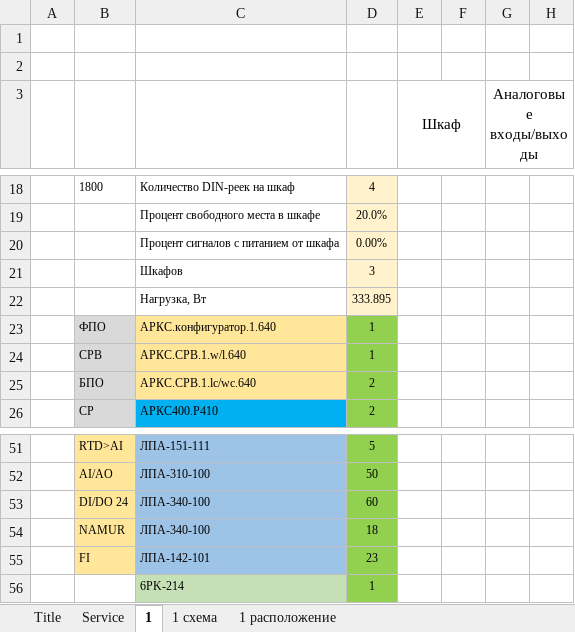
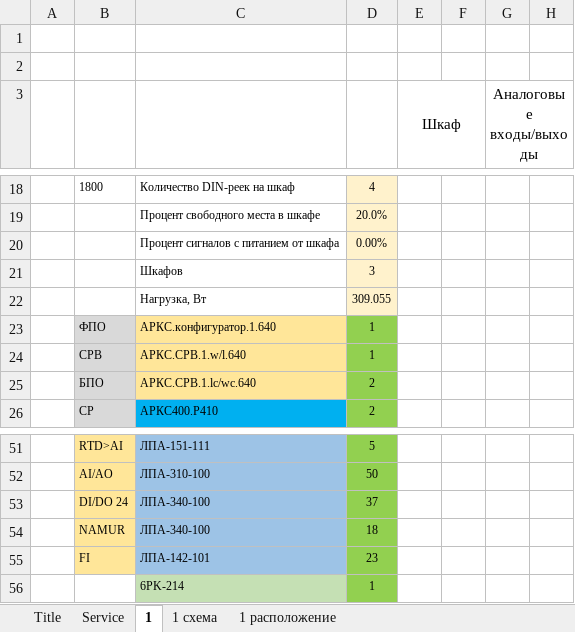
Before and after one commit to Man1nWhite/IO-Distribution, an Excel workbook: Example.xlsm, sheet 1, drawn as a sheet; only a part is shown, gaps mark what is left out; values as stored, in another font and other column widths than the file's, no borders; charts and pictures not drawn; the diff names each change by its address in the sheet, - before the commit and + after, or states it on an @@ line.

```diff
--- a/Example.xlsm (sheet 1)
+++ b/Example.xlsm (sheet 1)
-D22: 333.895
+D22: 309.055
-D53: 60
+D53: 37
```
Also changed, not shown: sheet Service, formulas that keep their value, 2 other files.
